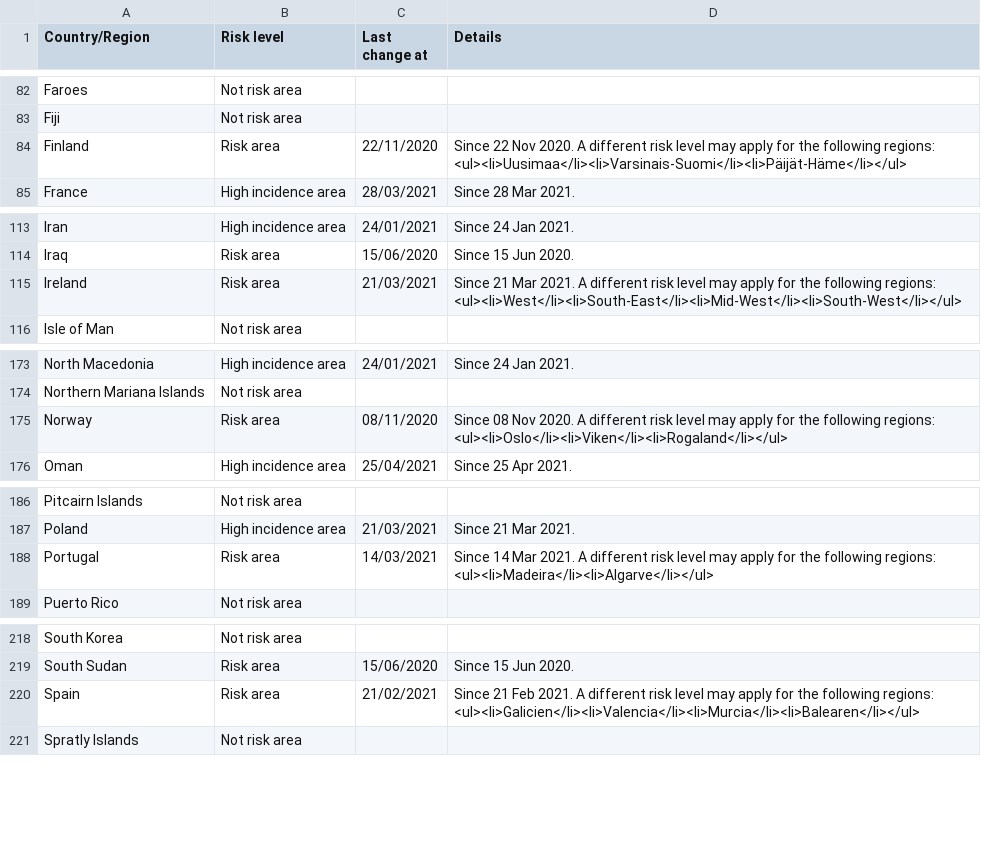
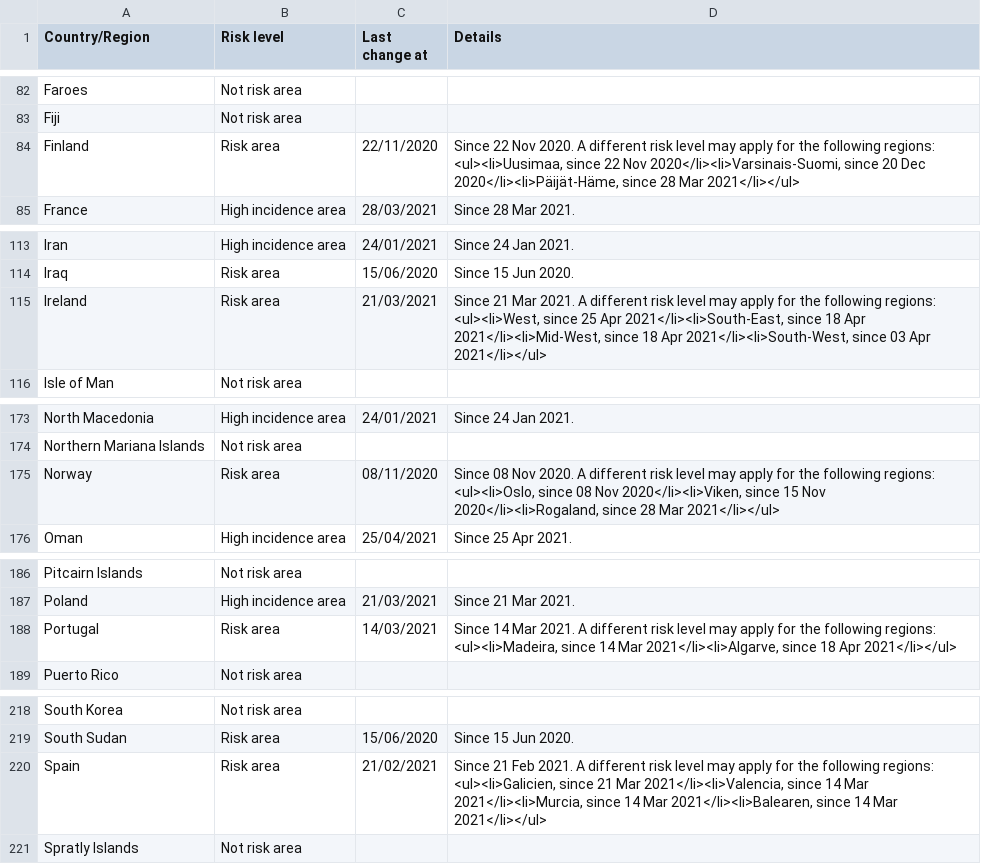
Before and after one commit to dieghernan/RKI-Corona-Atlas, a CSV file: assets/dist/db_countries_risk_en.csv, drawn as a sheet; only a part is shown, gaps mark what is left out; the diff covers the shown part only.

```diff
--- a/assets/dist/db_countries_risk_en.csv
+++ b/assets/dist/db_countries_risk_en.csv
@@ -83,3 +83,3 @@ Faroes;Not risk area;;
 Fiji;Not risk area;;
-Finland;Risk area;22/11/2020;Since 22 Nov 2020. A different risk level may apply for the following regions: <ul><li>Uusimaa</li><li>Varsinais-Suomi</li><li>Päijät-Häme</li></ul>
+Finland;Risk area;22/11/2020;Since 22 Nov 2020. A different risk level may apply for the following regions: <ul><li>Uusimaa, since 22 Nov 2020</li><li>Varsinais-Suomi, since 20 Dec 2020</li><li>Päijät-Häme, since 28 Mar 2021</li></ul>
 France;High incidence area;28/03/2021;Since 28 Mar 2021.
@@ -114,3 +114,3 @@ Iran;High incidence area;24/01/2021;Since 24 Jan 2021.
 Iraq;Risk area;15/06/2020;Since 15 Jun 2020.
-Ireland;Risk area;21/03/2021;Since 21 Mar 2021. A different risk level may apply for the following regions: <ul><li>West</li><li>South-East</li><li>Mid-West</li><li>South-West</li></ul>
+Ireland;Risk area;21/03/2021;Since 21 Mar 2021. A different risk level may apply for the following regions: <ul><li>West, since 25 Apr 2021</li><li>South-East, since 18 Apr 2021</li><li>Mid-West, since 18 Apr 2021</li><li>South-West, since 03 Apr 2021</li></ul>
 Isle of Man;Not risk area;;
@@ -174,3 +174,3 @@ North Macedonia;High incidence area;24/01/2021;Since 24 Jan 2021.
 Northern Mariana Islands;Not risk area;;
-Norway;Risk area;08/11/2020;Since 08 Nov 2020. A different risk level may apply for the following regions: <ul><li>Oslo</li><li>Viken</li><li>Rogaland</li></ul>
+Norway;Risk area;08/11/2020;Since 08 Nov 2020. A different risk level may apply for the following regions: <ul><li>Oslo, since 08 Nov 2020</li><li>Viken, since 15 Nov 2020</li><li>Rogaland, since 28 Mar 2021</li></ul>
 Oman;High incidence area;25/04/2021;Since 25 Apr 2021.
@@ -187,3 +187,3 @@ Pitcairn Islands;Not risk area;;
 Poland;High incidence area;21/03/2021;Since 21 Mar 2021.
-Portugal;Risk area;14/03/2021;Since 14 Mar 2021. A different risk level may apply for the following regions: <ul><li>Madeira</li><li>Algarve</li></ul>
+Portugal;Risk area;14/03/2021;Since 14 Mar 2021. A different risk level may apply for the following regions: <ul><li>Madeira, since 14 Mar 2021</li><li>Algarve, since 18 Apr 2021</li></ul>
 Puerto Rico;Not risk area;;
@@ -219,3 +219,3 @@ South Korea;Not risk area;;
 South Sudan;Risk area;15/06/2020;Since 15 Jun 2020.
-Spain;Risk area;21/02/2021;Since 21 Feb 2021. A different risk level may apply for the following regions: <ul><li>Galicien</li><li>Valencia</li><li>Murcia</li><li>Balearen</li></ul>
+Spain;Risk area;21/02/2021;Since 21 Feb 2021. A different risk level may apply for the following regions: <ul><li>Galicien, since 21 Mar 2021</li><li>Valencia, since 14 Mar 2021</li><li>Murcia, since 14 Mar 2021</li><li>Balearen, since 14 Mar 2021</li></ul>
 Spratly Islands;Not risk area;;
```
Also changed, not shown: 1 edited cell elsewhere in this file, 1 other file.
